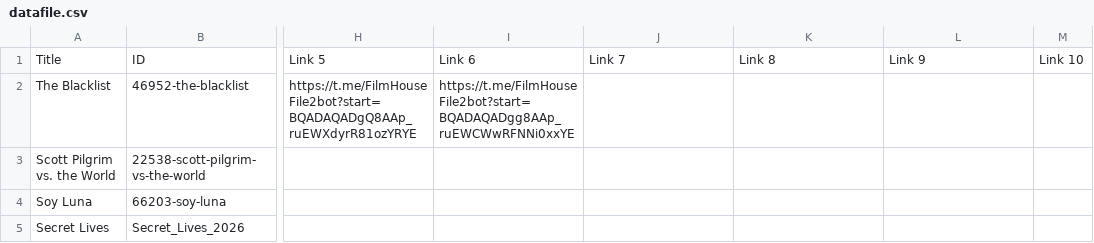
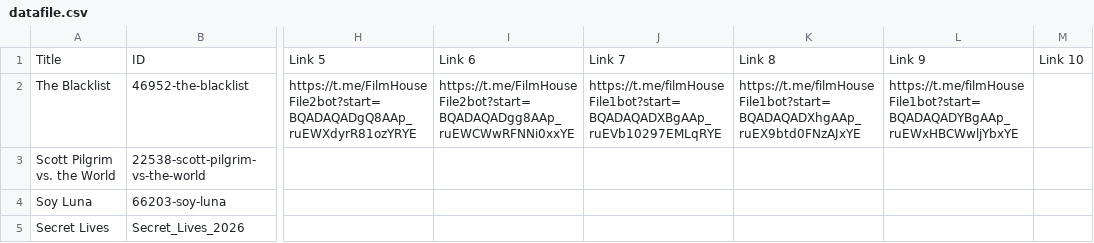
Before and after one commit to dans123456/filmhouse, a CSV file: MOVIE/Data/datafile.csv, drawn as a sheet; only a part is shown, gaps mark what is left out; the diff names each change by its address in the sheet, - before the commit and + after, or states it on an @@ line.

Commit message:
Update catalog (datafile.csv) from Film House Admin Panel

```diff
--- a/MOVIE/Data/datafile.csv
+++ b/MOVIE/Data/datafile.csv
-J2: (empty)
+J2: https://t.me/filmHouseFile1bot?start=BQADAQADXBgAAp_ruEVb10297EMLqRYE
-K2: (empty)
+K2: https://t.me/filmHouseFile1bot?start=BQADAQADXhgAAp_ruEX9btd0FNzAJxYE
-L2: (empty)
+L2: https://t.me/filmHouseFile1bot?start=BQADAQADYBgAAp_ruEWxHBCWwljYbxYE
```
